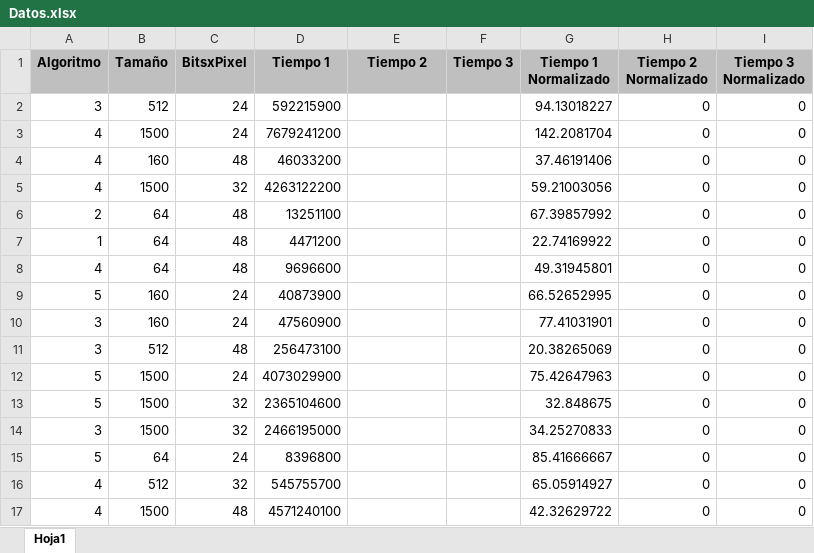
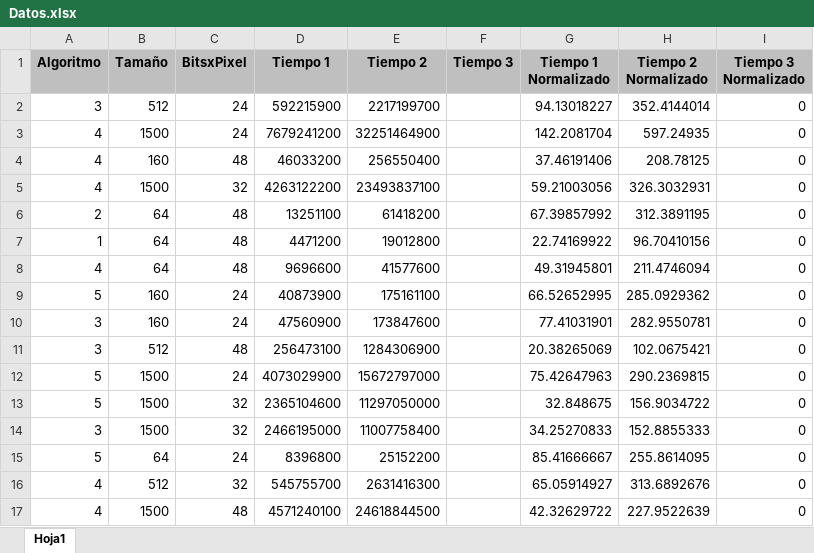
Before and after one commit to jfcastillo/ProyectoFinal-Arquihard, an Excel workbook: Datos.xlsx, sheet Hoja1, drawn as a sheet; only a part is shown; values as stored, in another font and other column widths than the file's, no borders; the diff covers the shown part only; the diff names each change by its address in the sheet, - before the commit and + after, or states it on an @@ line.

```diff
--- a/Datos.xlsx (sheet Hoja1)
+++ b/Datos.xlsx (sheet Hoja1)
-E2 (Tiempo 2): (empty)
+E2 (Tiempo 2): 2217199700
-H2 (Tiempo 2 Normalizado): 0
+H2 (Tiempo 2 Normalizado): 352.4144014
-E3 (Tiempo 2): (empty)
+E3 (Tiempo 2): 32251464900
-H3 (Tiempo 2 Normalizado): 0
+H3 (Tiempo 2 Normalizado): 597.24935
-E4 (Tiempo 2): (empty)
+E4 (Tiempo 2): 256550400
-H4 (Tiempo 2 Normalizado): 0
+H4 (Tiempo 2 Normalizado): 208.78125
-E5 (Tiempo 2): (empty)
+E5 (Tiempo 2): 23493837100
-H5 (Tiempo 2 Normalizado): 0
+H5 (Tiempo 2 Normalizado): 326.3032931
-E6 (Tiempo 2): (empty)
+E6 (Tiempo 2): 61418200
-H6 (Tiempo 2 Normalizado): 0
+H6 (Tiempo 2 Normalizado): 312.3891195
-E7 (Tiempo 2): (empty)
+E7 (Tiempo 2): 19012800
-H7 (Tiempo 2 Normalizado): 0
+H7 (Tiempo 2 Normalizado): 96.70410156
-E8 (Tiempo 2): (empty)
+E8 (Tiempo 2): 41577600
-H8 (Tiempo 2 Normalizado): 0
+H8 (Tiempo 2 Normalizado): 211.4746094
-E9 (Tiempo 2): (empty)
+E9 (Tiempo 2): 175161100
-H9 (Tiempo 2 Normalizado): 0
+H9 (Tiempo 2 Normalizado): 285.0929362
-E10 (Tiempo 2): (empty)
+E10 (Tiempo 2): 173847600
-H10 (Tiempo 2 Normalizado): 0
+H10 (Tiempo 2 Normalizado): 282.9550781
-E11 (Tiempo 2): (empty)
+E11 (Tiempo 2): 1284306900
-H11 (Tiempo 2 Normalizado): 0
+H11 (Tiempo 2 Normalizado): 102.0675421
-E12 (Tiempo 2): (empty)
+E12 (Tiempo 2): 15672797000
-H12 (Tiempo 2 Normalizado): 0
+H12 (Tiempo 2 Normalizado): 290.2369815
-E13 (Tiempo 2): (empty)
+E13 (Tiempo 2): 11297050000
-H13 (Tiempo 2 Normalizado): 0
+H13 (Tiempo 2 Normalizado): 156.9034722
-E14 (Tiempo 2): (empty)
+E14 (Tiempo 2): 11007758400
-H14 (Tiempo 2 Normalizado): 0
+H14 (Tiempo 2 Normalizado): 152.8855333
-E15 (Tiempo 2): (empty)
+E15 (Tiempo 2): 25152200
-H15 (Tiempo 2 Normalizado): 0
+H15 (Tiempo 2 Normalizado): 255.8614095
-E16 (Tiempo 2): (empty)
+E16 (Tiempo 2): 2631416300
-H16 (Tiempo 2 Normalizado): 0
+H16 (Tiempo 2 Normalizado): 313.6892676
-E17 (Tiempo 2): (empty)
+E17 (Tiempo 2): 24618844500
-H17 (Tiempo 2 Normalizado): 0
+H17 (Tiempo 2 Normalizado): 227.9522639
```
Also changed, not shown: 328 edited cells elsewhere in this sheet, 6 other files.
